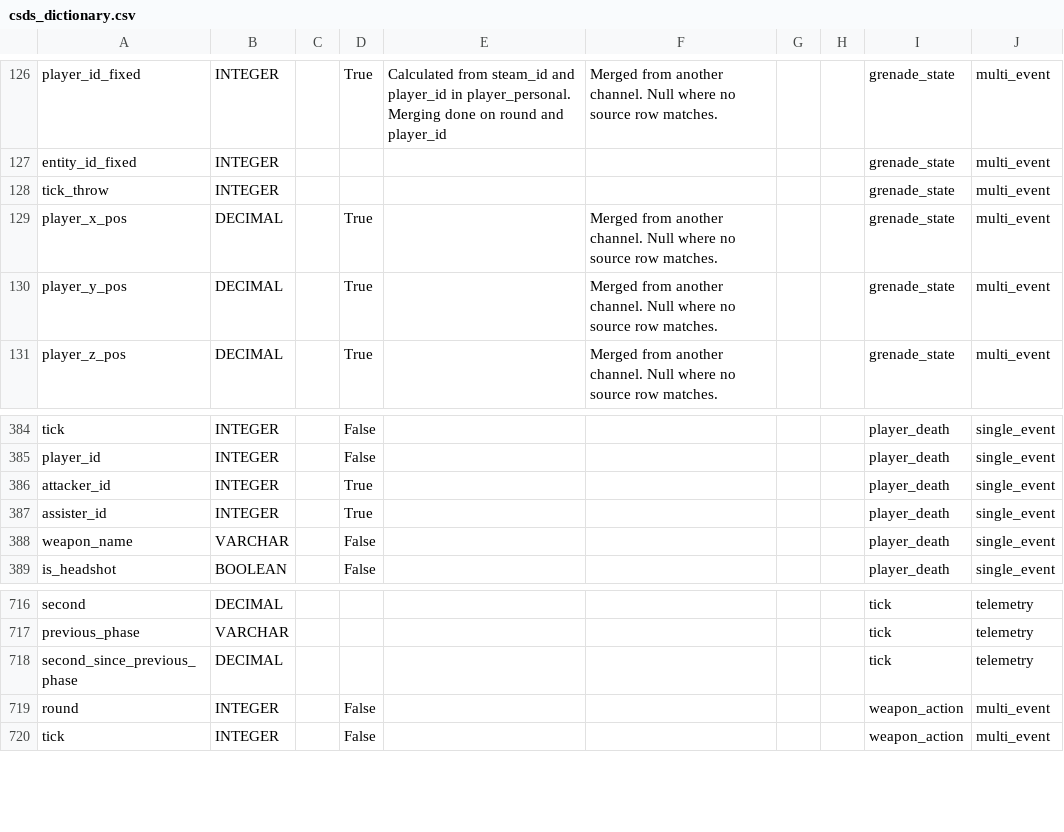
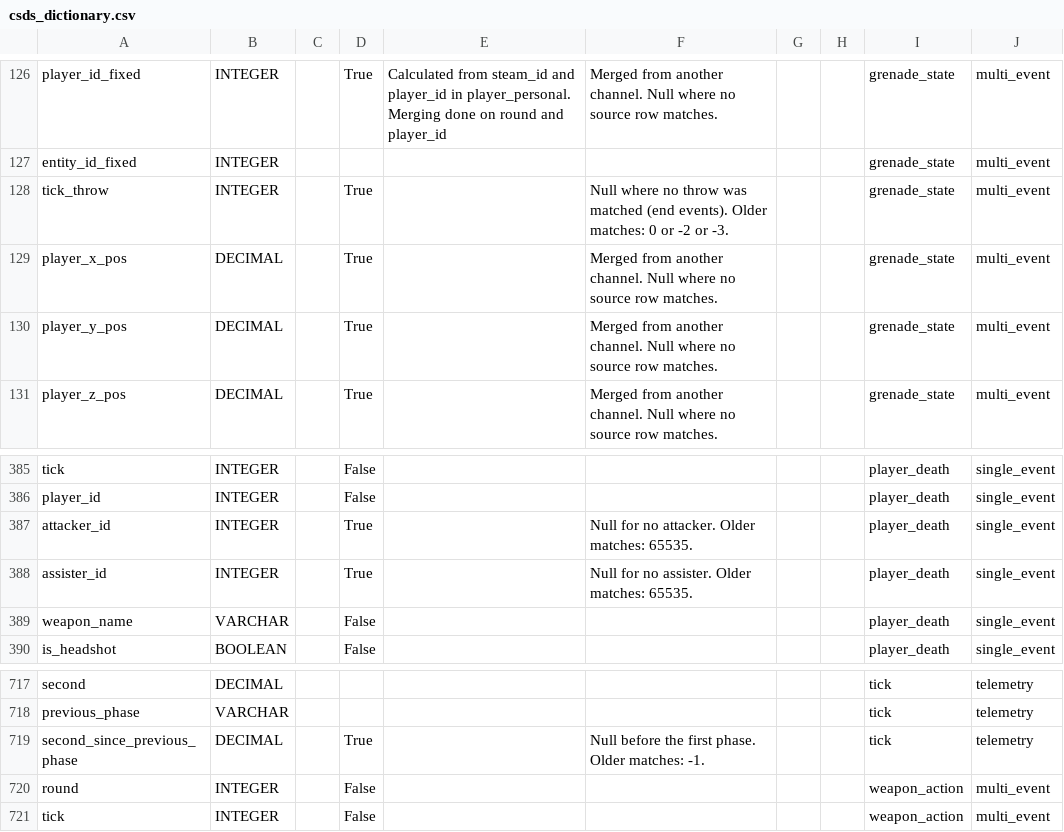
Before and after one commit to pureskillgg/docs, a CSV file: docs/datascience/adx/cs2/csds/assets/csds_dictionary.csv, drawn as a sheet; only a part is shown, gaps mark what is left out; the diff covers the shown part only.

```diff
--- a/docs/datascience/adx/cs2/csds/assets/csds_dictionary.csv
+++ b/docs/datascience/adx/cs2/csds/assets/csds_dictionary.csv
@@ -127,3 +127,3 @@ player_id_fixed,INTEGER,,True,Calculated from steam_id and player_id in player_p
 entity_id_fixed,INTEGER,,,,,,,grenade_state,multi_event
-tick_throw,INTEGER,,,,,,,grenade_state,multi_event
+tick_throw,INTEGER,,True,,Null where no throw was matched (end events). Older matches: 0 or -2 or -3.,,,grenade_state,multi_event
 player_x_pos,DECIMAL,,True,,Merged from another channel. Null where no source row matches.,,,grenade_state,multi_event
@@ -385,4 +386,4 @@ tick,INTEGER,,False,,,,,player_death,single_event
 player_id,INTEGER,,False,,,,,player_death,single_event
-attacker_id,INTEGER,,True,,,,,player_death,single_event
-assister_id,INTEGER,,True,,,,,player_death,single_event
+attacker_id,INTEGER,,True,,Null for no attacker. Older matches: 65535.,,,player_death,single_event
+assister_id,INTEGER,,True,,Null for no assister. Older matches: 65535.,,,player_death,single_event
 weapon_name,VARCHAR,,False,,,,,player_death,single_event
@@ -717,3 +718,3 @@ second,DECIMAL,,,,,,,tick,telemetry
 previous_phase,VARCHAR,,,,,,,tick,telemetry
-second_since_previous_phase,DECIMAL,,,,,,,tick,telemetry
+second_since_previous_phase,DECIMAL,,True,,Null before the first phase. Older matches: -1.,,,tick,telemetry
 round,INTEGER,,False,,,,,weapon_action,multi_event
```
Also changed, not shown: 1 added row and 20 edited cells elsewhere in this file, 2 other files.
